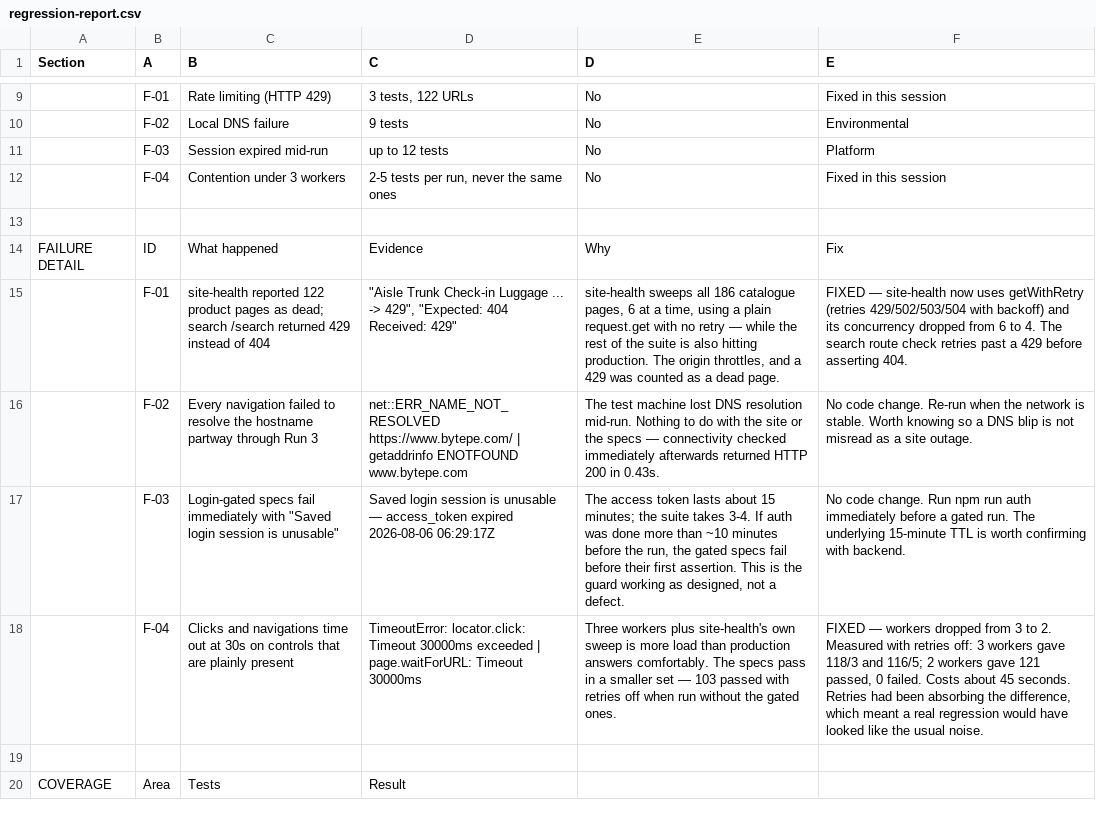
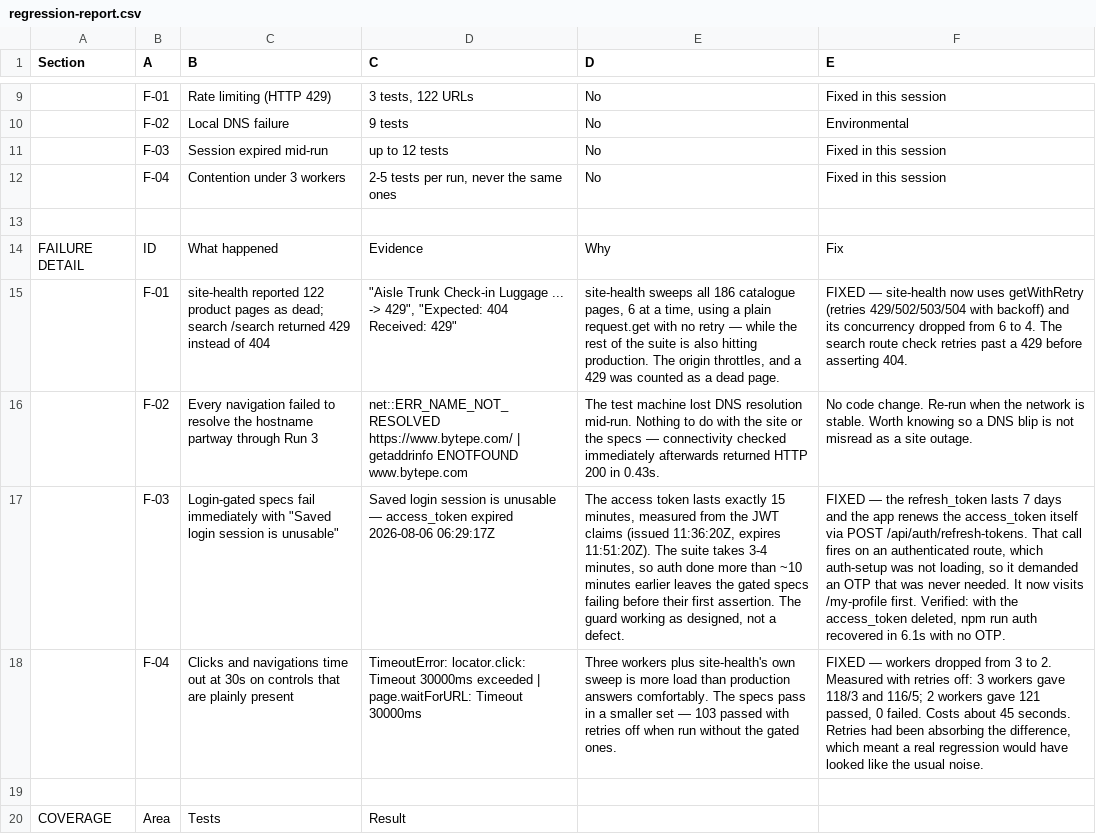
Before and after one commit to PalakGupta882/Playwright-automation-frameworks, a CSV file: docs/regression-report.csv, drawn as a sheet; only a part is shown, gaps mark what is left out; the diff names each change by its address in the sheet, - before the commit and + after, or states it on an @@ line.

Commit message:
Withdraw the token TTL claim from the regression report
The report told the reader to ask backend about a ~15 minute token TTL, and
implied it had regressed from ~12 hours. Measuring the JWT claims directly:

  access_token   TTL     15 min
  refresh_token  TTL   7 days

Both are ordinary deliberate values. The "~12 hours" was an inference from
cookie expiry versus when I happened to look at it, never a measurement. There
is no regression, and nothing to raise with backend.

F-03 moves from "Platform — no code change" to fixed: the real problem was that
auth-setup did not give the app a chance to renew the token, so it demanded an
OTP that was never needed.

The headline goes from two suite defects to three. Getting a valid fixed OTP
drops in priority, since the refresh flow already gives unattended auth for
seven days at a time.

```diff
--- a/docs/regression-report.csv
+++ b/docs/regression-report.csv
-F11 (E): Platform
+F11 (E): Fixed in this session
-E17 (D): …token lasts about 15 minutes; the suite takes 3-4. If auth was done more than ~10 minutes before the run, the gated specs fail before their first assertion. This is the guard working…
+E17 (D): …token lasts exactly 15 minutes, measured from the JWT claims (issued 11:36:20Z, expires 11:51:20Z). The suite takes 3-4 minutes, so auth done more than ~10 minutes earlier leaves the gated specs failing before their first assertion. The guard working…
-F17 (E): No code change. Run npm run auth immediately before a gated run. The underlying 15-minute TTL is worth confirming with backend.
+F17 (E): FIXED — the refresh_token lasts 7 days and the app renews the access_token itself via POST /api/auth/refresh-tokens. That call fires on an authenticated route, which auth-setup was not loading, so it demanded an OTP that was never needed. It now visits /my-profile first. Verified: with the access_token deleted, npm run auth recovered in 6.1s with no OTP.
```
Also changed, not shown: 2 other files.
